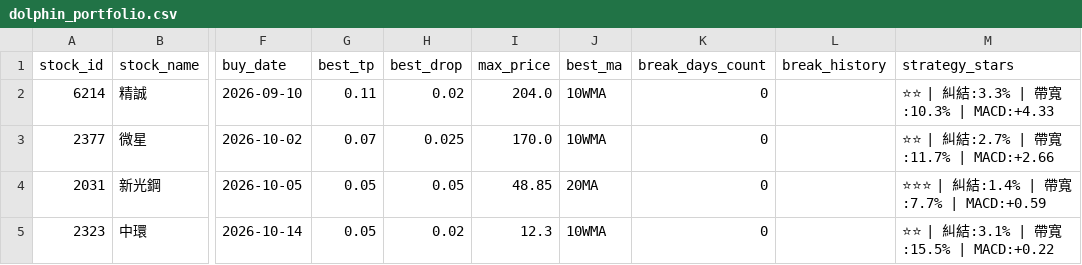
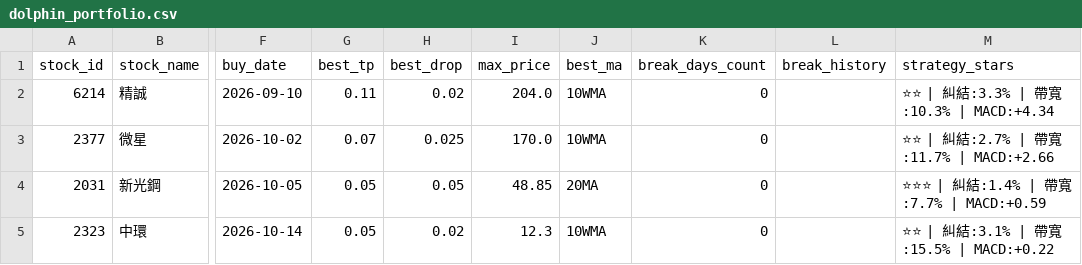
Before and after one commit to chunyulaie/my-dolphin-radar, a CSV file: dolphin_portfolio.csv, drawn as a sheet; only a part is shown, gaps mark what is left out; the diff names each change by its address in the sheet, - before the commit and + after, or states it on an @@ line.

```diff
--- a/dolphin_portfolio.csv
+++ b/dolphin_portfolio.csv
-M2 (strategy_stars): ⭐⭐ | 糾結:3.3% | 帶寬:10.3% | MACD:+4.33
+M2 (strategy_stars): ⭐⭐ | 糾結:3.3% | 帶寬:10.3% | MACD:+4.34
```
Also changed, not shown: 2 other files.
